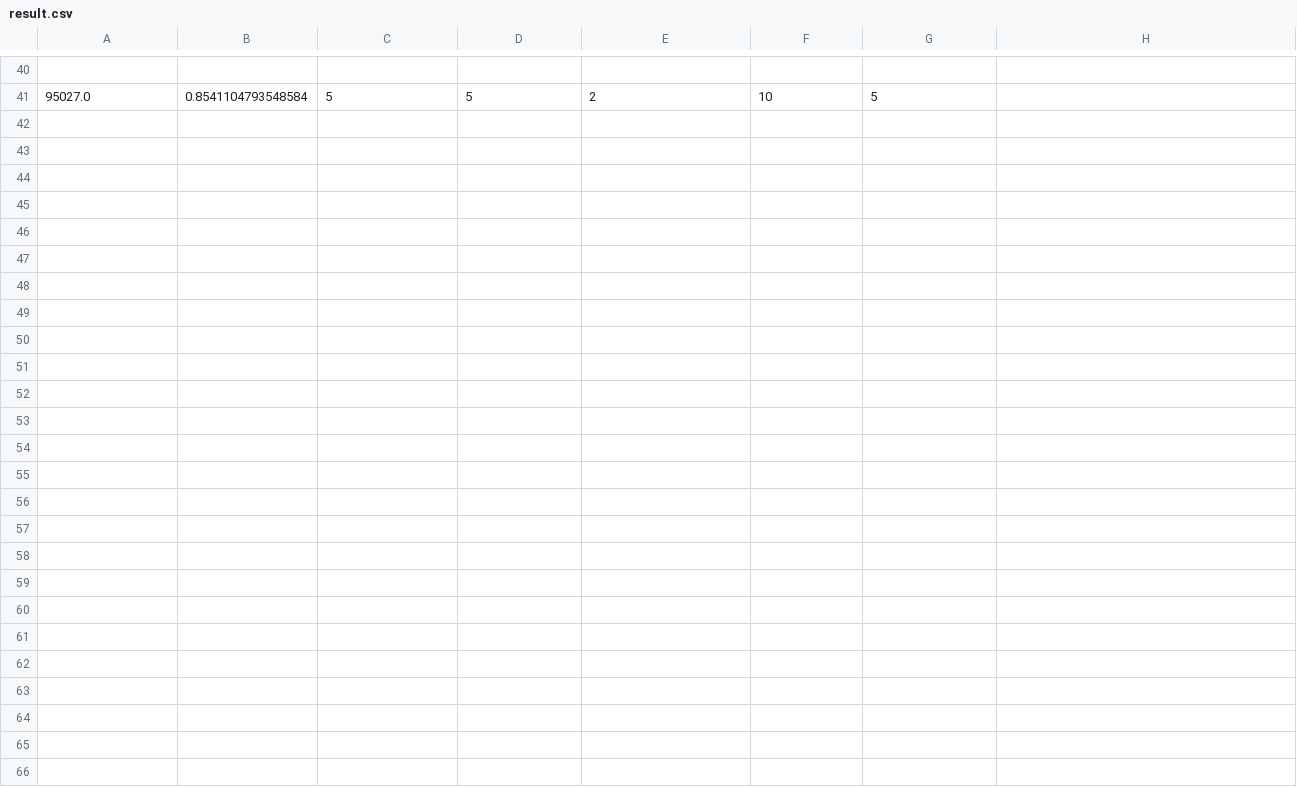
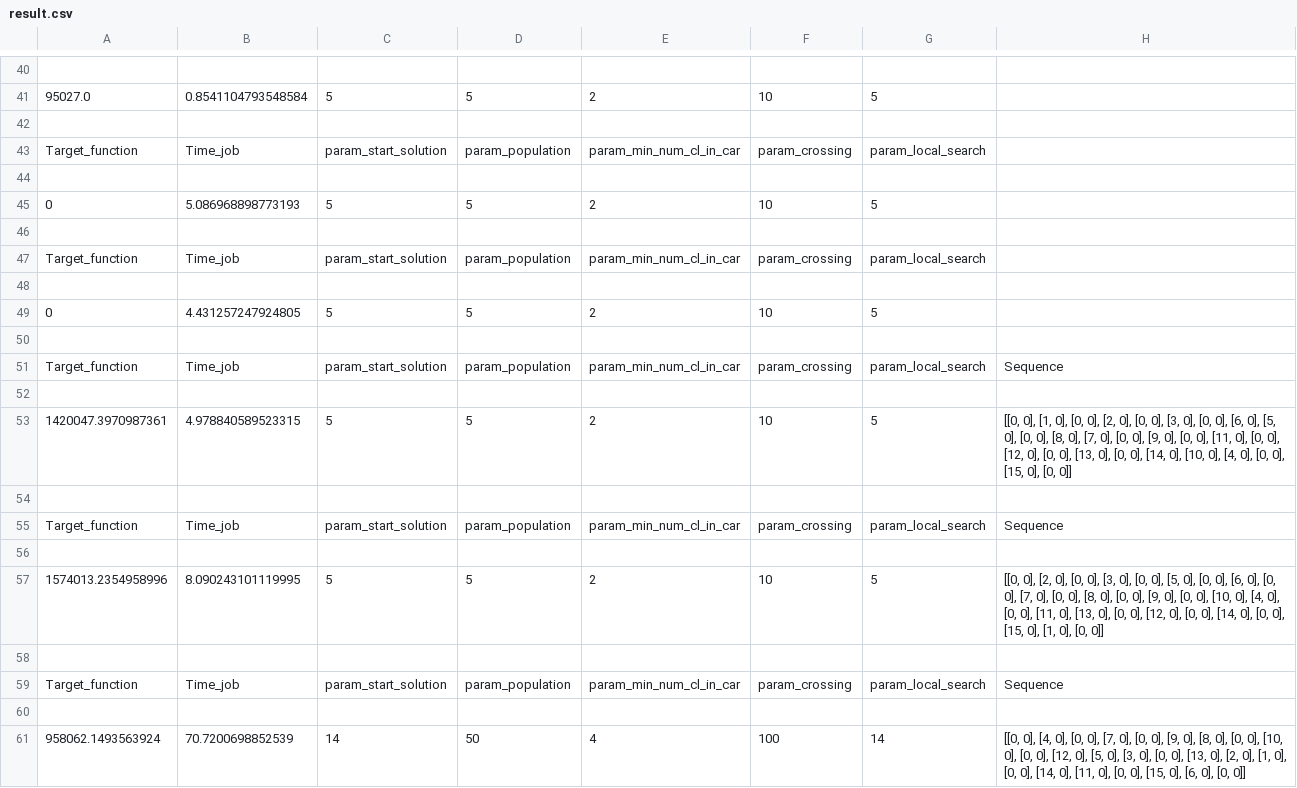
Before and after one commit to nikitka406/diplom, a CSV file: result.csv, drawn as a sheet; only a part is shown, gaps mark what is left out; the diff names each change by its address in the sheet, - before the commit and + after, or states it on an @@ line.

```diff
--- a/result.csv
+++ b/result.csv
+row 42: (empty)
+row 43: Target_function | Time_job | param_start_solution | param_population | param_min_num_cl_in_car | param_crossing | param_local_search
+row 44: (empty)
+row 45: 0 | 5.086968898773193 | 5 | 5 | 2 | 10 | 5
+row 46: (empty)
+row 47: Target_function | Time_job | param_start_solution | param_population | param_min_num_cl_in_car | param_crossing | param_local_search
+row 48: (empty)
+row 49: 0 | 4.431257247924805 | 5 | 5 | 2 | 10 | 5
+row 50: (empty)
+row 51: Target_function | Time_job | param_start_solution | param_population | param_min_num_cl_in_car | param_crossing | param_local_search | Sequence
+row 52: (empty)
+row 53: 1420047.3970987361 | 4.978840589523315 | 5 | 5 | 2 | 10 | 5 | [[0, 0], [1, 0], [0, 0], [2, 0], [0, 0], [3, 0], [0, 0], [6, 0], [5, 0], [0, 0], [8, 0], [7, 0], [0, 0], [9, 0], [0, 0], [11, 0], [0, 0], [12, 0], [0, 0], [13, 0], [0, 0], [14, 0], [10, 0], [4, 0], [0, 0], [15, 0], [0, 0]]
+row 54: (empty)
+row 55: Target_function | Time_job | param_start_solution | param_population | param_min_num_cl_in_car | param_crossing | param_local_search | Sequence
+row 56: (empty)
+row 57: 1574013.2354958996 | 8.090243101119995 | 5 | 5 | 2 | 10 | 5 | [[0, 0], [2, 0], [0, 0], [3, 0], [0, 0], [5, 0], [0, 0], [6, 0], [0, 0], [7, 0], [0, 0], [8, 0], [0, 0], [9, 0], [0, 0], [10, 0], [4, 0], [0, 0], [11, 0], [13, 0], [0, 0], [12, 0], [0, 0], [14, 0], [0, 0], [15, 0], [1, 0], [0, 0]]
+row 58: (empty)
+row 59: Target_function | Time_job | param_start_solution | param_population | param_min_num_cl_in_car | param_crossing | param_local_search | Sequence
+row 60: (empty)
+row 61: 958062.1493563924 | 70.7200698852539 | 14 | 50 | 4 | 100 | 14 | [[0, 0], [4, 0], [0, 0], [7, 0], [0, 0], [9, 0], [8, 0], [0, 0], [10, 0], [0, 0], [12, 0], [5, 0], [3, 0], [0, 0], [13, 0], [2, 0], [1, 0], [0, 0], [14, 0], [11, 0], [0, 0], [15, 0], [6, 0], [0, 0]]
```
Also changed, not shown: 4 other files.
